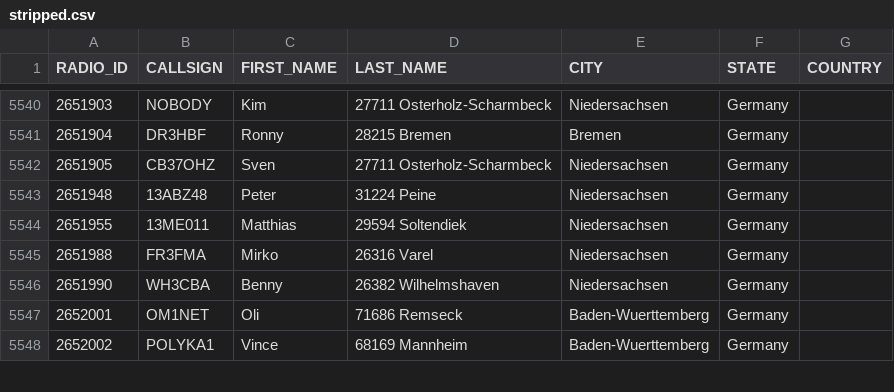
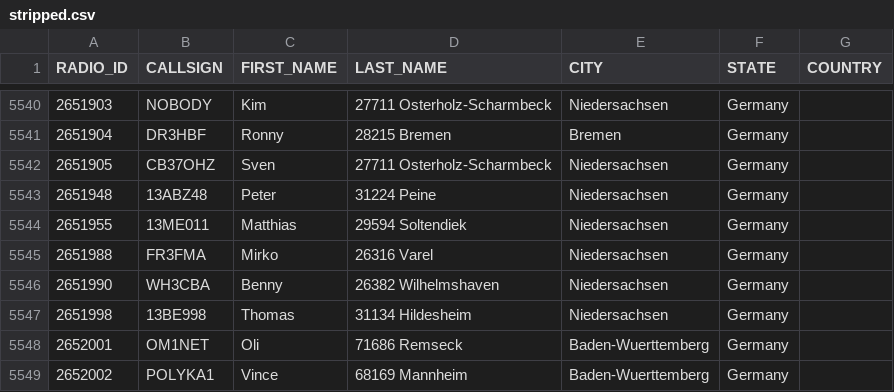
Before and after one commit to FreeDMR-Digital-Network/MW0MWZ-HostFiles, a CSV file: stripped.csv, drawn as a sheet; only a part is shown, gaps mark what is left out; the diff names each change by its address in the sheet, - before the commit and + after, or states it on an @@ line.

Commit message:
Add files via upload

```diff
--- a/stripped.csv
+++ b/stripped.csv
+row 5547: 2651998 | 13BE998 | Thomas | 31134 Hildesheim | Niedersachsen | Germany
```
